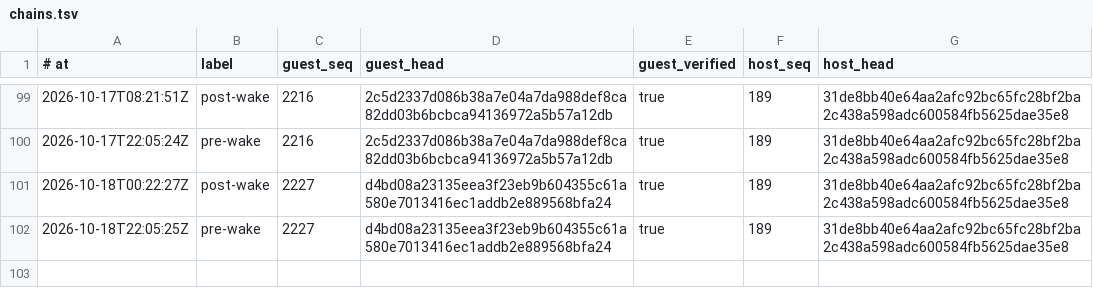
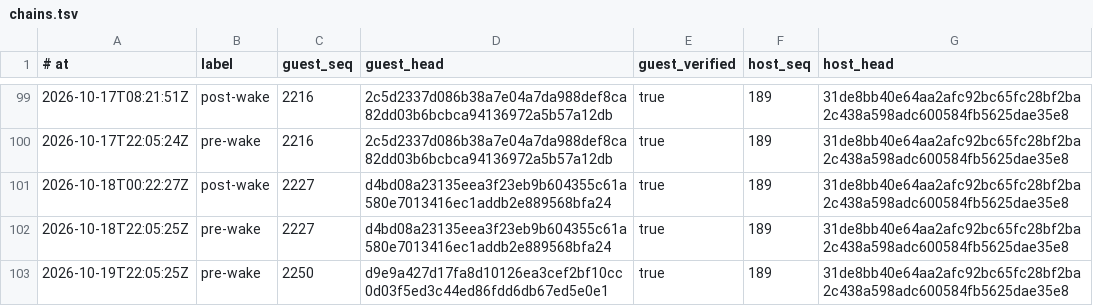
Before and after one commit to RearAdmiralPants/claudebrain-provenance, a TSV file: chains.tsv, drawn as a sheet; only a part is shown, gaps mark what is left out.

```diff
--- a/chains.tsv
+++ b/chains.tsv
@@ -102 +102,2 @@
 2026-10-18T22:05:25Z	pre-wake	2227	d4bd08a23135eea3f23eb9b604355c61a580e7013416ec1addb2e889568bfa24	true	189	31de8bb40e64aa2afc92bc65fc28bf2ba2c438a598adc600584fb5625dae35e8
+2026-10-19T22:05:25Z	pre-wake	2250	d9e9a427d17fa8d10126ea3cef2bf10cc0d03f5ed3c44ed86fdd6db67ed5e0e1	true	189	31de8bb40e64aa2afc92bc65fc28bf2ba2c438a598adc600584fb5625dae35e8
```
Also changed, not shown: awakenings.tsv, corpus.tsv, 3 other files.
